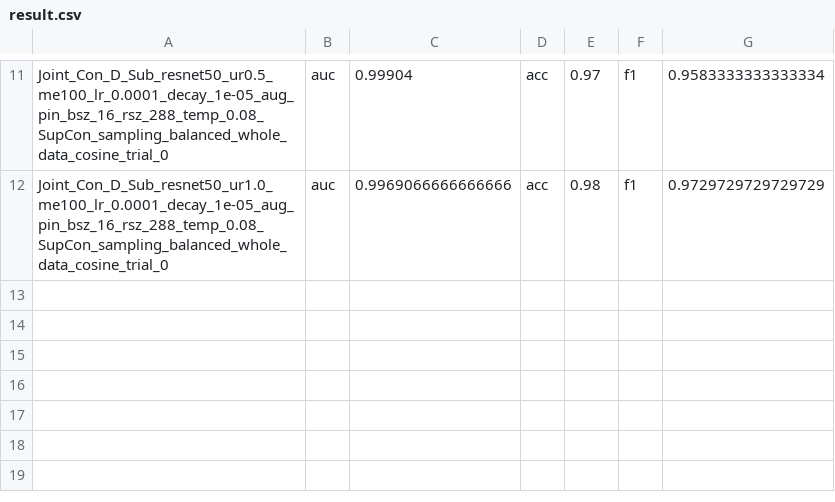
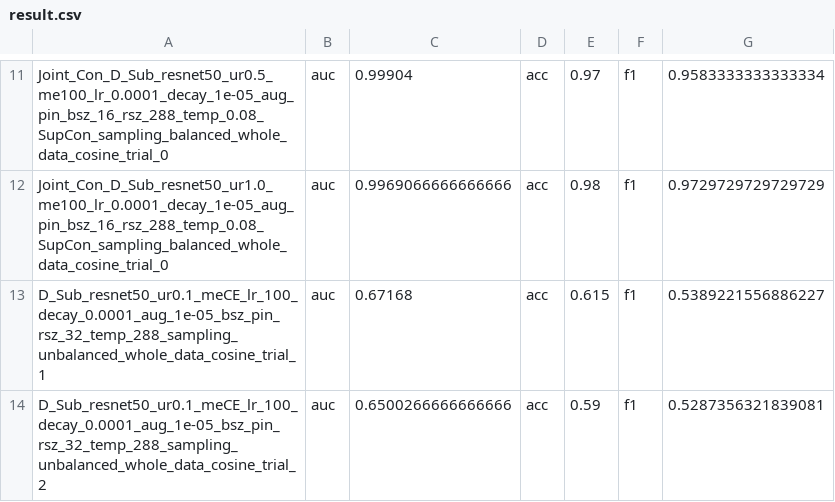
Before and after one commit to bomtorazek/SupContrast, a CSV file: result.csv, drawn as a sheet; only a part is shown, gaps mark what is left out; the diff names each change by its address in the sheet, - before the commit and + after, or states it on an @@ line.

```diff
--- a/result.csv
+++ b/result.csv
+row 13: D_Sub_resnet50_ur0.1_meCE_lr_100_decay_0.0001_aug_1e-05_bsz_pin_rsz_32_temp_288_sampling_unbalanced_whole_data_cosine_trial_1 | auc | 0.67168 | acc | 0.615 | f1 | 0.5389221556886227
+row 14: D_Sub_resnet50_ur0.1_meCE_lr_100_decay_0.0001_aug_1e-05_bsz_pin_rsz_32_temp_288_sampling_unbalanced_whole_data_cosine_trial_2 | auc | 0.6500266666666666 | acc | 0.59 | f1 | 0.5287356321839081
```
Also changed, not shown: 1 other file.
